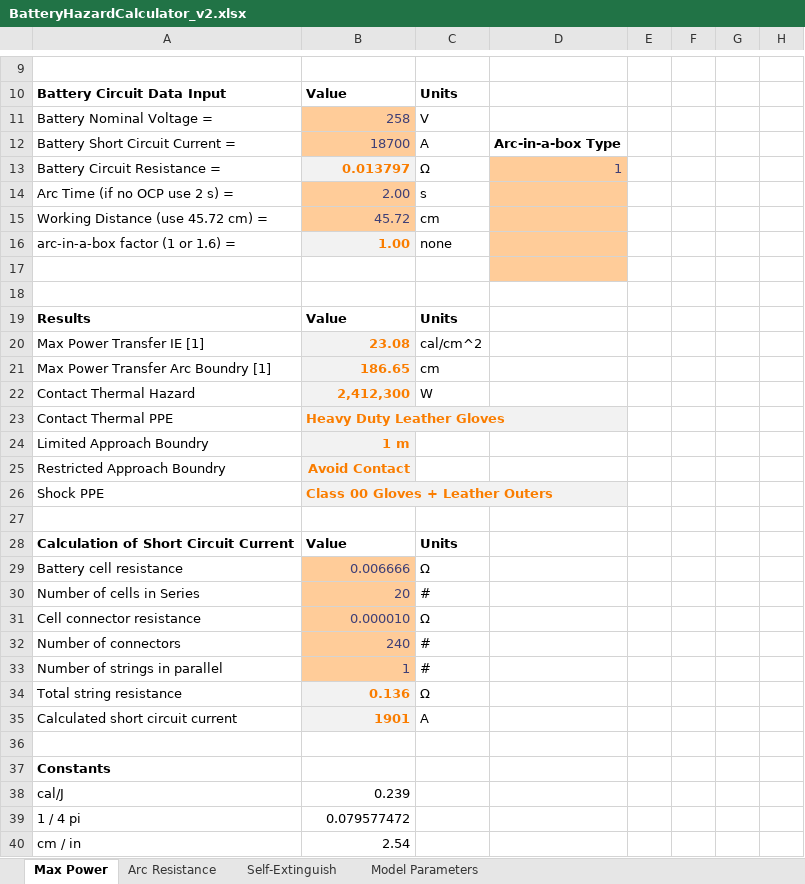
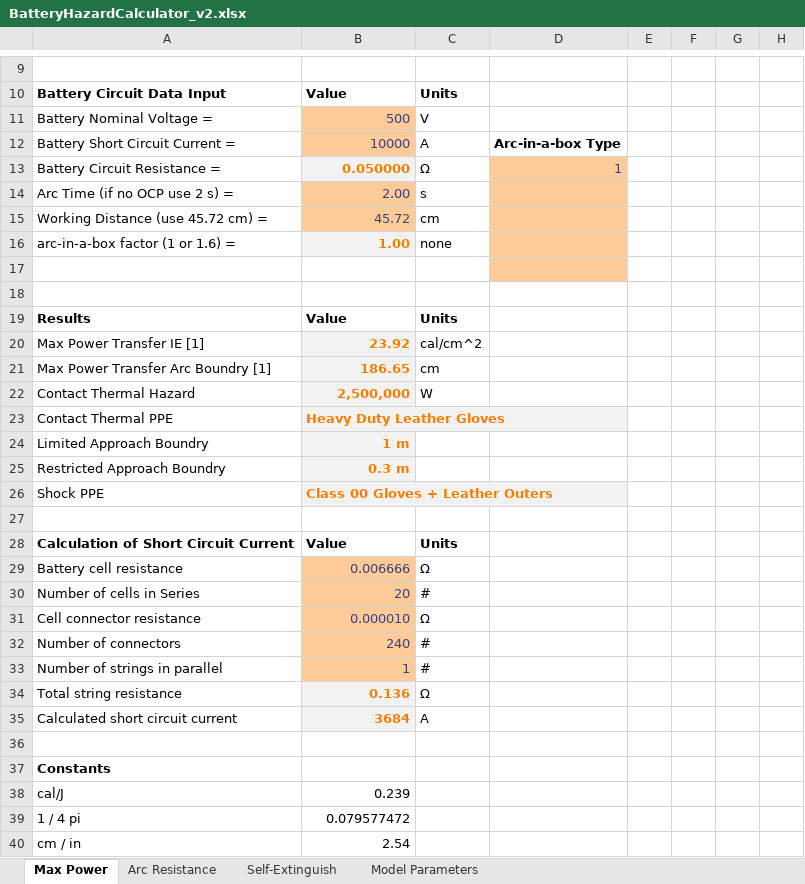
Before and after one commit to DavidRosewater/battery_arc_flash, an Excel workbook: BatteryHazardCalculator_v2.xlsx, sheet Max Power, drawn as a sheet; only a part is shown, gaps mark what is left out; values as stored, in another font and other column widths than the file's, no borders; charts and pictures not drawn; the diff names each change by its address in the sheet, - before the commit and + after, or states it on an @@ line.

```diff
--- a/BatteryHazardCalculator_v2.xlsx (sheet Max Power)
+++ b/BatteryHazardCalculator_v2.xlsx (sheet Max Power)
-B11: 258
+B11: 500
-B12: 18700
+B12: 10000
-B13: 0.013797
+B13: 0.050000
-B20: 23.08
+B20: 23.92
-B22: 2,412,300
+B22: 2,500,000
-B25: Avoid Contact
+B25: 0.3 m
-B35: 1901
+B35: 3684
```
Also changed, not shown: sheet Self-Extinguish, sheet Arc Resistance, charts or pictures.
